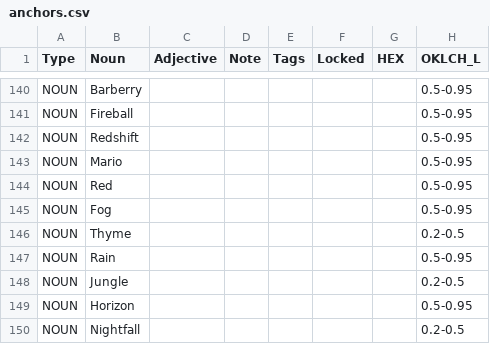
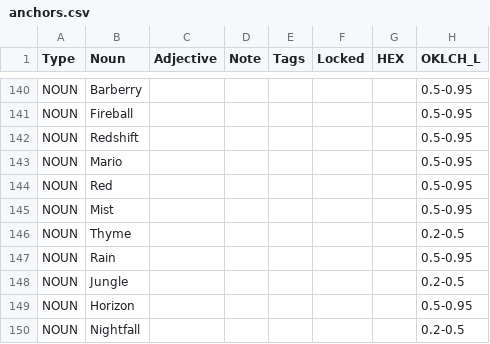
Before and after one commit to HC-SAMI/colorsamificator, a CSV file: data/anchors.csv, drawn as a sheet; only a part is shown, gaps mark what is left out; the diff covers the shown part only; the diff names each change by its address in the sheet, - before the commit and + after, or states it on an @@ line.

```diff
--- a/data/anchors.csv
+++ b/data/anchors.csv
-B145 (Noun): Fog
+B145 (Noun): Mist
```
Also changed, not shown: 18 edited cells elsewhere in this file.
